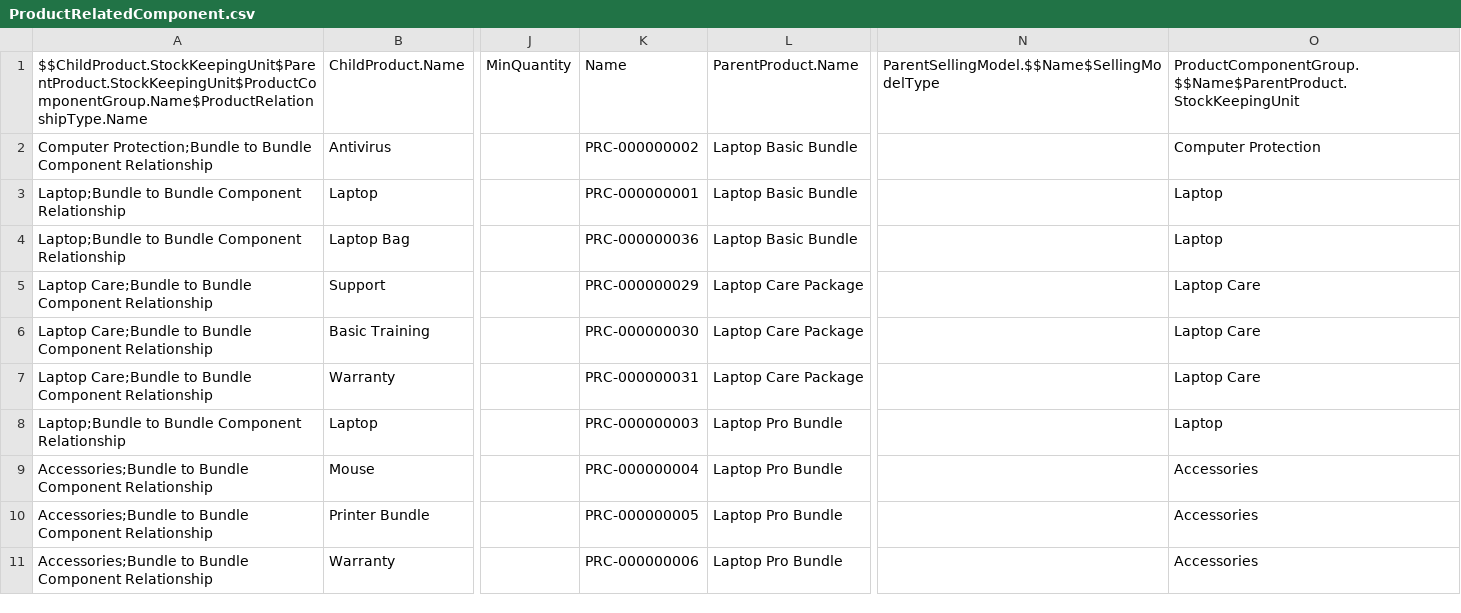
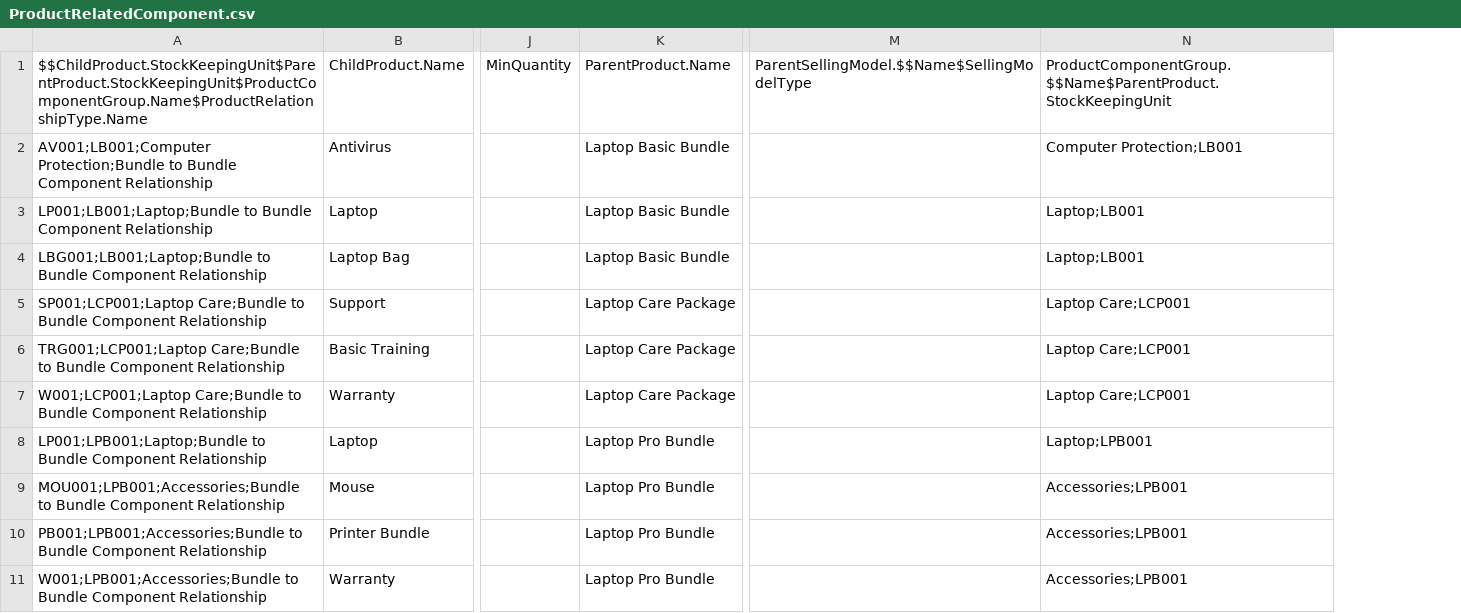
Before and after one commit to bgaldino/rlm-base, a CSV file: datasets/sfdmu/q3-multicurrency/ProductRelatedComponent.csv, drawn as a sheet; only a part is shown, gaps mark what is left out; removed rows and columns are numbered as before the commit, all else as after; the diff names each change by its address in the sheet, - before the commit and + after, or states it on an @@ line.

```diff
--- a/datasets/sfdmu/q3-multicurrency/ProductRelatedComponent.csv
+++ b/datasets/sfdmu/q3-multicurrency/ProductRelatedComponent.csv
-column A, rows 1-11: $$ChildProduct.StockKeepingUnit$ParentProduct.StockKeepingUnit$ProductComponentGroup.Name$ProductRelationshipType.Name | Computer Protection;Bundle to Bundle Component Relationship | Laptop;Bundle to Bundle Component Relationship | Laptop;Bundle to Bundle Component Relationship | Laptop Care;Bundle to Bundle Component Relationship | Laptop Care;Bundle to Bundle Component Relationship | Laptop Care;Bundle to Bundle Component Relationship | Laptop;Bundle to Bundle Component Relationship | Accessories;Bundle to Bundle Component Relationship | Accessories;Bundle to Bundle Component Relationship | Accessories;Bundle to Bundle Component Relationship
+column A, rows 1-11: $$ChildProduct.StockKeepingUnit$ParentProduct.StockKeepingUnit$ProductComponentGroup.Name$ProductRelationshipType.Name | AV001;LB001;Computer Protection;Bundle to Bundle Component Relationship | LP001;LB001;Laptop;Bundle to Bundle Component Relationship | LBG001;LB001;Laptop;Bundle to Bundle Component Relationship | SP001;LCP001;Laptop Care;Bundle to Bundle Component Relationship | TRG001;LCP001;Laptop Care;Bundle to Bundle Component Relationship | W001;LCP001;Laptop Care;Bundle to Bundle Component Relationship | LP001;LPB001;Laptop;Bundle to Bundle Component Relationship | MOU001;LPB001;Accessories;Bundle to Bundle Component Relationship | PB001;LPB001;Accessories;Bundle to Bundle Component Relationship | W001;LPB001;Accessories;Bundle to Bundle Component Relationship
-column K, rows 1-11: Name | PRC-000000002 | PRC-000000001 | PRC-000000036 | PRC-000000029 | PRC-000000030 | PRC-000000031 | PRC-000000003 | PRC-000000004 | PRC-000000005 | PRC-000000006
-column O, rows 1-11: ProductComponentGroup.$$Name$ParentProduct.StockKeepingUnit | Computer Protection | Laptop | Laptop | Laptop Care | Laptop Care | Laptop Care | Laptop | Accessories | Accessories | Accessories
+column N, rows 1-11: ProductComponentGroup.$$Name$ParentProduct.StockKeepingUnit | Computer Protection;LB001 | Laptop;LB001 | Laptop;LB001 | Laptop Care;LCP001 | Laptop Care;LCP001 | Laptop Care;LCP001 | Laptop;LPB001 | Accessories;LPB001 | Accessories;LPB001 | Accessories;LPB001
```
Also changed, not shown: datasets/sfdmu/multicurrency/ProductRelatedComponent.csv, datasets/sfdmu/q3-multicurrency/PriceBookEntryDerivedPrice.csv, 9 other files.
